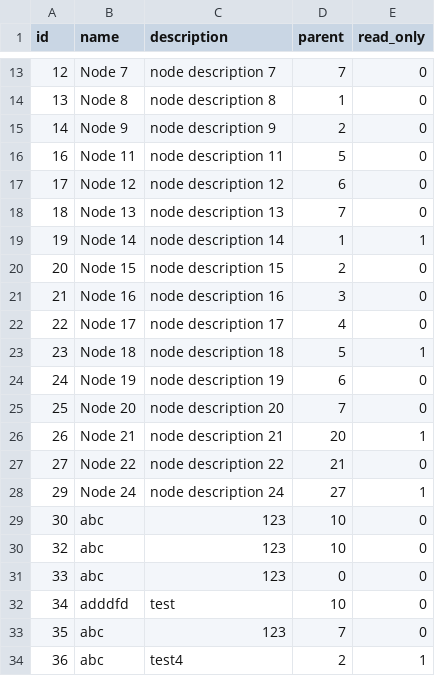
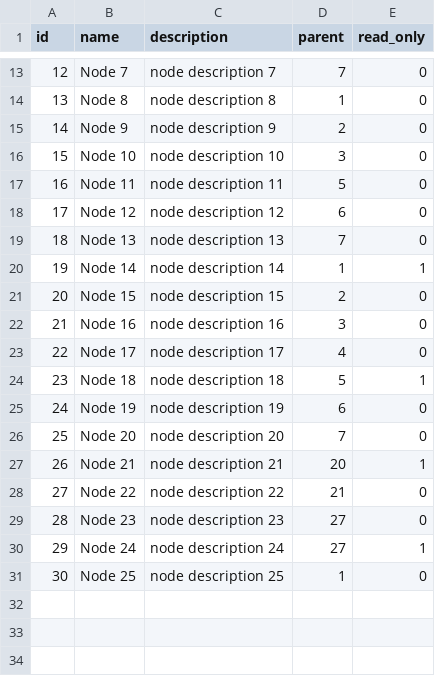
Before and after one commit to lsy-effort/adcore-test, a CSV file: server/tree_data.csv, drawn as a sheet; only a part is shown, gaps mark what is left out.

Commit message:
finished

```diff
--- a/server/tree_data.csv
+++ b/server/tree_data.csv
@@ -15,2 +15,3 @@ id	name	description	parent	read_only
 14	Node 9	node description 9	2	0
+15	Node 10	node description 10	3	0
 16	Node 11	node description 11	5	0
@@ -27,8 +28,4 @@ id	name	description	parent	read_only
 27	Node 22	node description 22	21	0
+28	Node 23	node description 23	27	0
 29	Node 24	node description 24	27	1
-30	abc	123	10	0
-32	abc	123	10	0
-33	abc	123	0	0
-34	adddfd	test	10	0
-35	abc	123	7	0
-36	abc	test4	2	1
+30	Node 25	node description 25	1	0
```
